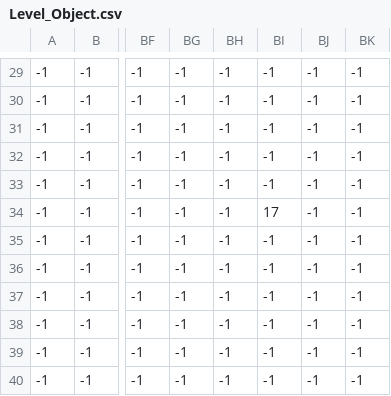
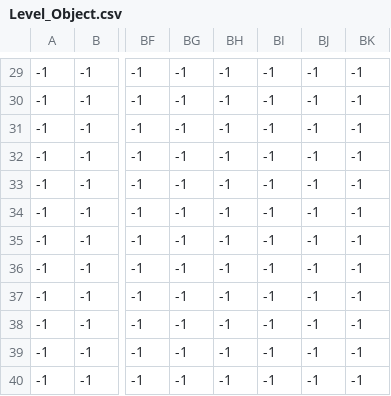
Before and after one commit to Ferrohound/Nekophilia, a CSV file: Nekophilia/assets/data/Level_Object.csv, drawn as a sheet; only a part is shown, gaps mark what is left out; the diff names each change by its address in the sheet, - before the commit and + after, or states it on an @@ line.

Commit message:
Update level

```diff
--- a/Nekophilia/assets/data/Level_Object.csv
+++ b/Nekophilia/assets/data/Level_Object.csv
-BI34: 17
+BI34: -1
```
